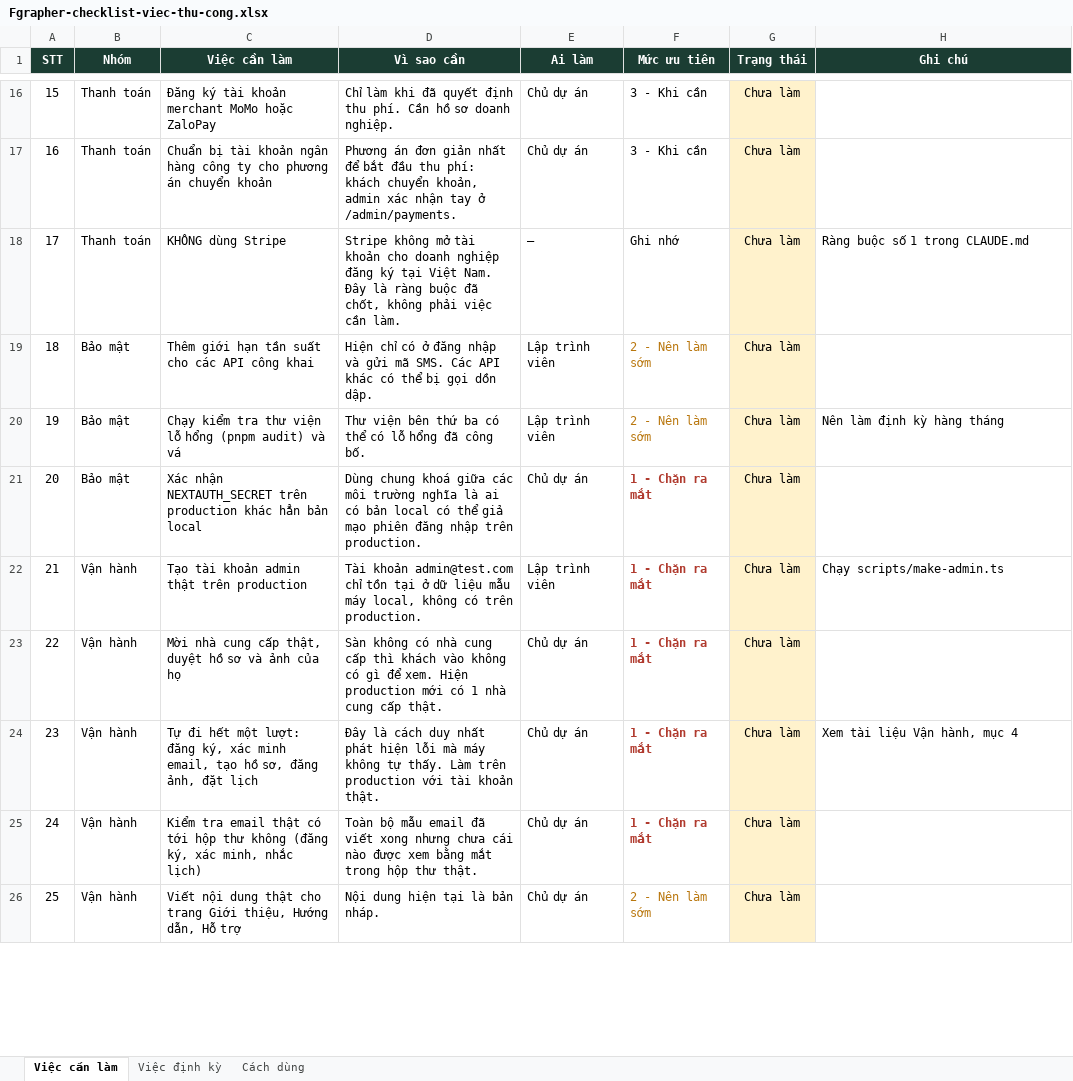
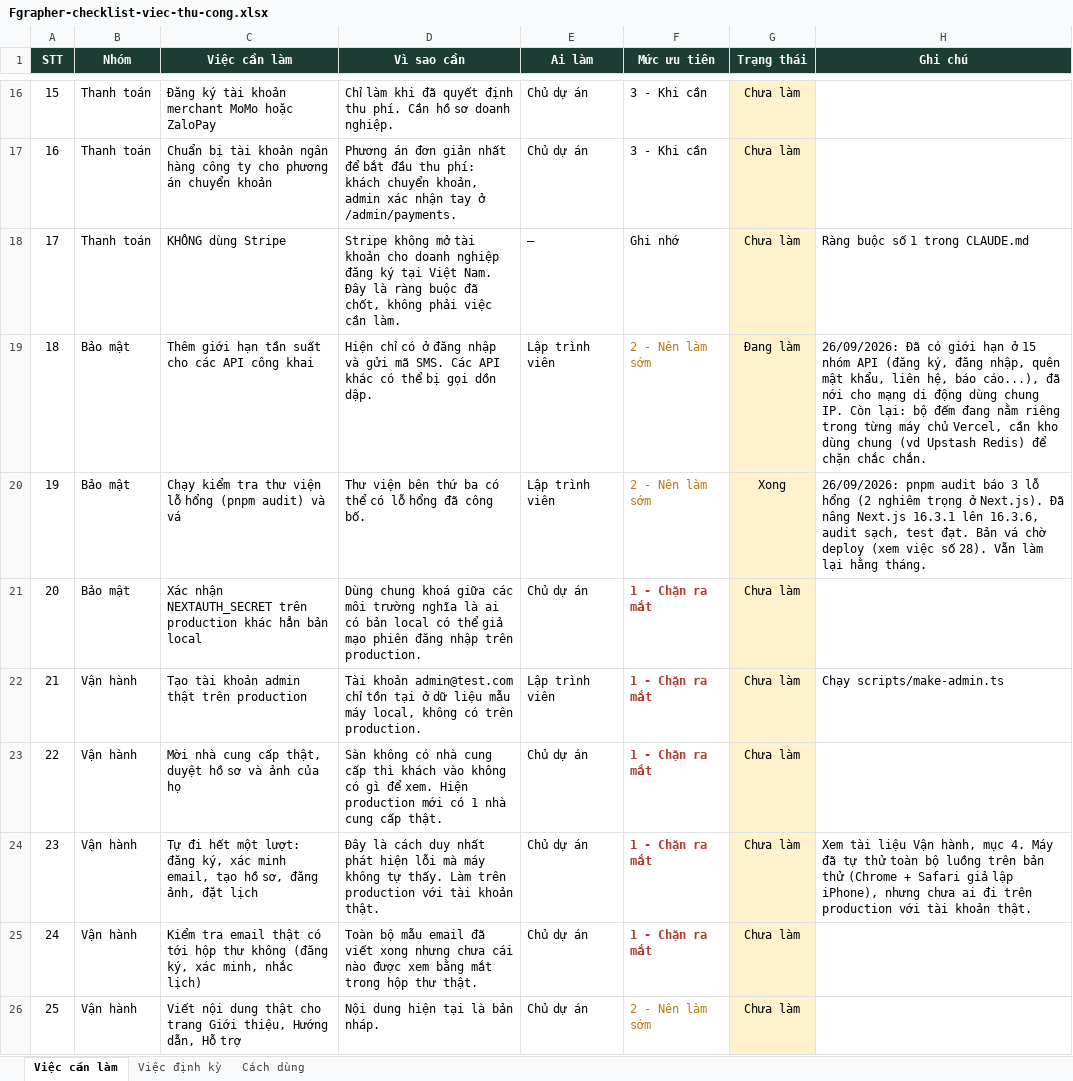
Before and after one commit to BaoHe198/Fgrapher, an Excel workbook: docs/ops/Fgrapher-checklist-viec-thu-cong.xlsx, sheet Việc cần làm, drawn as a sheet; only a part is shown, gaps mark what is left out; values as stored, in another font and other column widths than the file's, no borders; the diff covers the shown part only; the diff names each change by its address in the sheet, - before the commit and + after, or states it on an @@ line.

```diff
--- a/docs/ops/Fgrapher-checklist-viec-thu-cong.xlsx (sheet Việc cần làm)
+++ b/docs/ops/Fgrapher-checklist-viec-thu-cong.xlsx (sheet Việc cần làm)
-G19 (Trạng thái): Chưa làm
+G19 (Trạng thái): Đang làm
-H19 (Ghi chú): (empty)
+H19 (Ghi chú): 26/09/2026: Đã có giới hạn ở 15 nhóm API (đăng ký, đăng nhập, quên mật khẩu, liên hệ, báo cáo...), đã nới cho mạng di động dùng chung IP. Còn lại: bộ đếm đang nằm riêng trong từng máy chủ Vercel, cần kho dùng chung (vd Upstash Redis) để chặn chắc chắn.
-G20 (Trạng thái): Chưa làm
+G20 (Trạng thái): Xong
-H20 (Ghi chú): Nên làm định kỳ hàng tháng
+H20 (Ghi chú): 26/09/2026: pnpm audit báo 3 lỗ hổng (2 nghiêm trọng ở Next.js). Đã nâng Next.js 16.3.1 lên 16.3.6, audit sạch, test đạt. Bản vá chờ deploy (xem việc số 28). Vẫn làm lại hằng tháng.
-H24 (Ghi chú): …hành, mục 4
+H24 (Ghi chú): …hành, mục 4. Máy đã tự thử toàn bộ luồng trên bản thử (Chrome + Safari giả lập iPhone), nhưng chưa ai đi trên production với tài khoản thật.
```
Also changed, not shown: 11 added rows and 10 edited cells elsewhere in this sheet, sheet Cách dùng.
